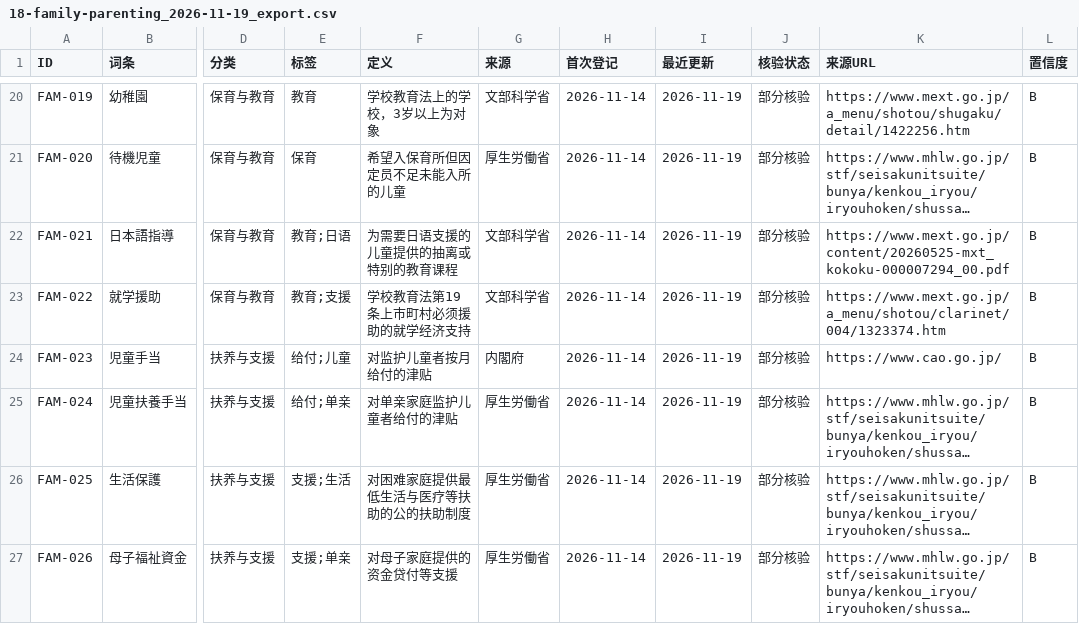
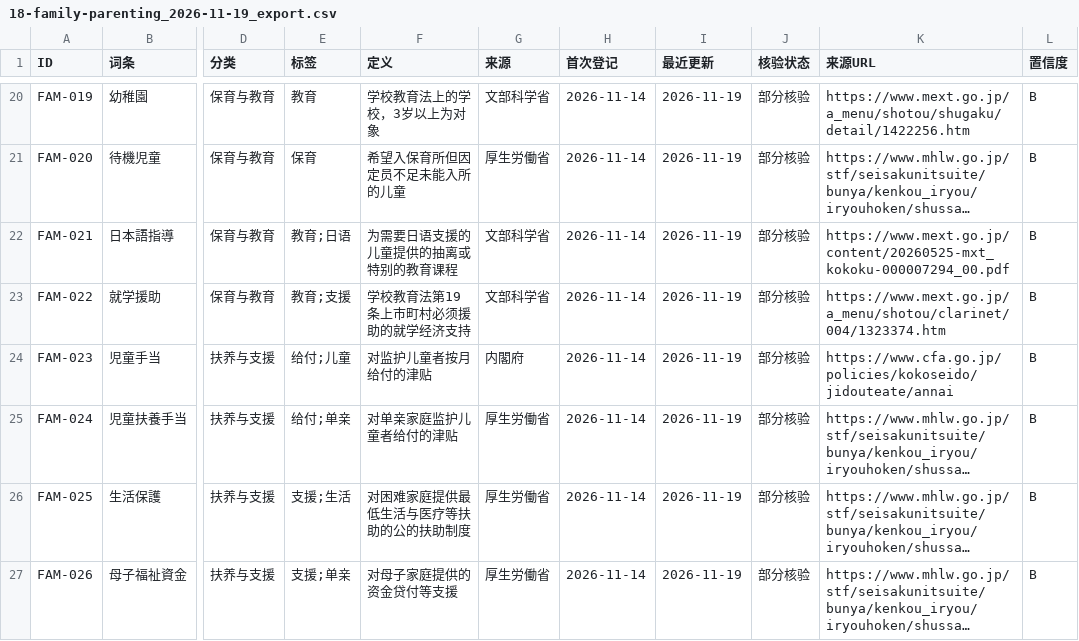
Before and after one commit to hmbphxkw76-byte/jp-life-work, a CSV file: engine/vocabulary/data/18-family-parenting/exports/18-family-parenting_2026-11-19_export.csv, drawn as a sheet; only a part is shown, gaps mark what is left out; long unchanged cells end in …; the diff covers the shown part only; the diff names each change by its address in the sheet, - before the commit and + after, or states it on an @@ line.

Commit message:
feat(vocab): 18 门户 URL 核验深化（14 条升级，0 保留/纠错）

```diff
--- a/engine/vocabulary/data/18-family-parenting/exports/18-family-parenting_2026-11-19_export.csv
+++ b/engine/vocabulary/data/18-family-parenting/exports/18-family-parenting_2026-11-19_export.csv
-K24 (来源URL): https://www.cao.go.jp/
+K24 (来源URL): https://www.cfa.go.jp/policies/kokoseido/jidouteate/annai
```
Also changed, not shown: 13 edited cells elsewhere in this file, 5 other files.
